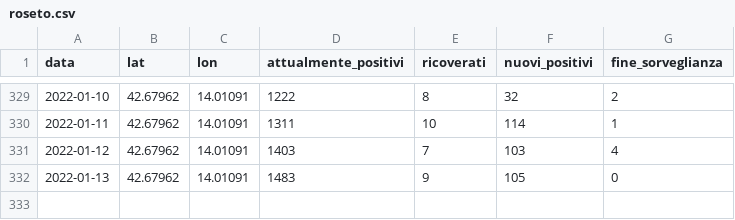
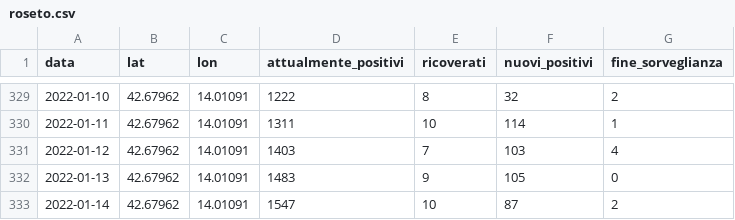
Before and after one commit to Emeierkeio/roseto-covid, a CSV file: roseto.csv, drawn as a sheet; only a part is shown, gaps mark what is left out.

Commit message:
Updated data

```diff
--- a/roseto.csv
+++ b/roseto.csv
@@ -332 +332,2 @@ data,lat,lon,attualmente_positivi,ricoverati,nuovi_positivi,fine_sorveglianza
 2022-01-13,42.67962,14.01091,1483,9,105,0
+2022-01-14,42.67962,14.01091,1547,10,87,2
```
